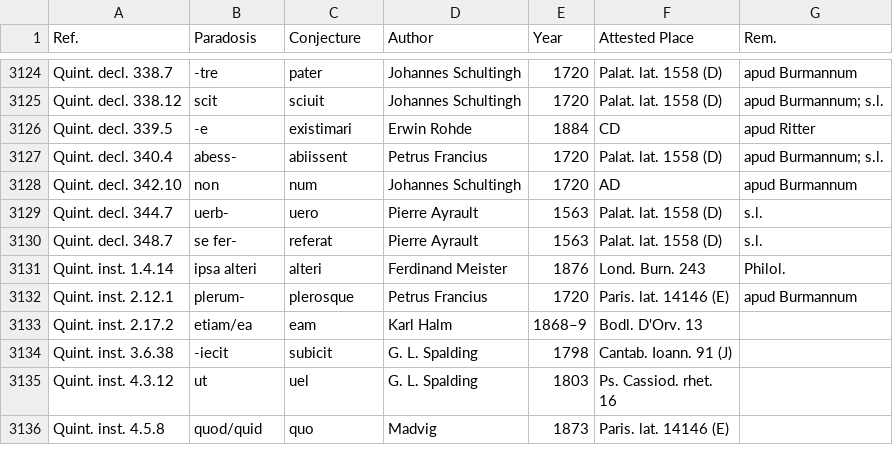
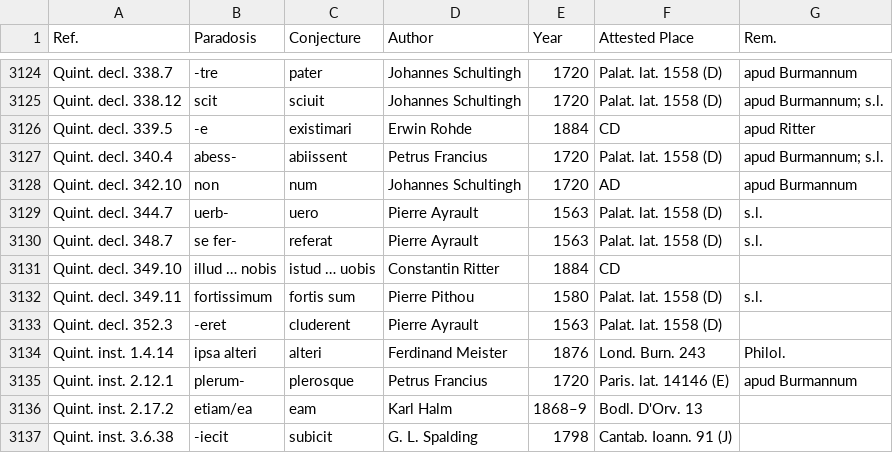
Before and after one commit to tkb-github/attested-conjectures, a CSV file: attested-conjectures.csv, drawn as a sheet; only a part is shown, gaps mark what is left out; the shorter side is filled out with more unchanged rows.

Commit message:
Update attested-conjectures.csv

```diff
--- a/attested-conjectures.csv
+++ b/attested-conjectures.csv
@@ -3130,2 +3130,5 @@ Quint. decl. 344.7,uerb-,uero,Pierre Ayrault,1563,Palat. lat. 1558 (D),s.l.
 Quint. decl. 348.7,se fer-,referat,Pierre Ayrault,1563,Palat. lat. 1558 (D),s.l.
+Quint. decl. 349.10,illud … nobis,istud … uobis,Constantin Ritter,1884,CD,
+Quint. decl. 349.11,fortissimum,fortis sum,Pierre Pithou,1580,Palat. lat. 1558 (D),s.l.
+Quint. decl. 352.3,-eret,cluderent,Pierre Ayrault,1563,Palat. lat. 1558 (D),
 Quint. inst. 1.4.14,ipsa alteri,alteri,Ferdinand Meister,1876,Lond. Burn. 243,Philol.
```
